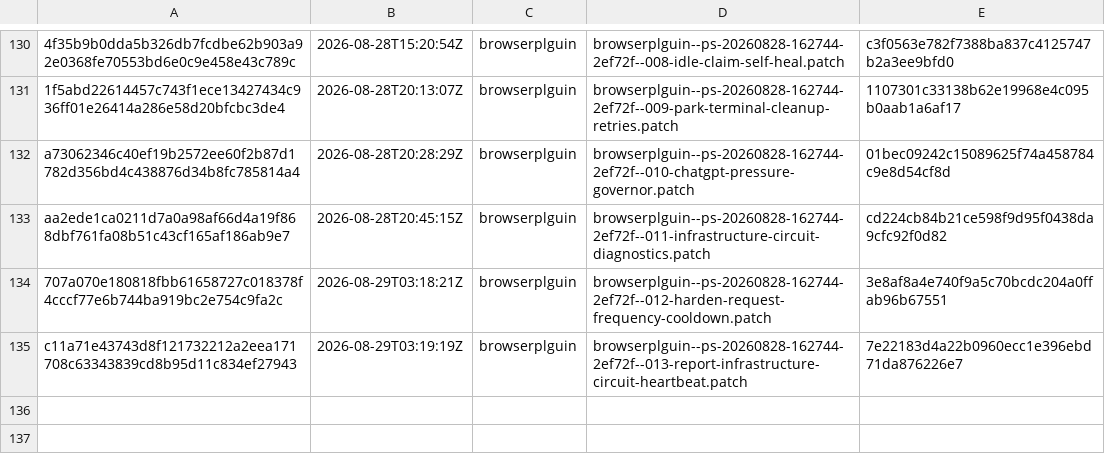
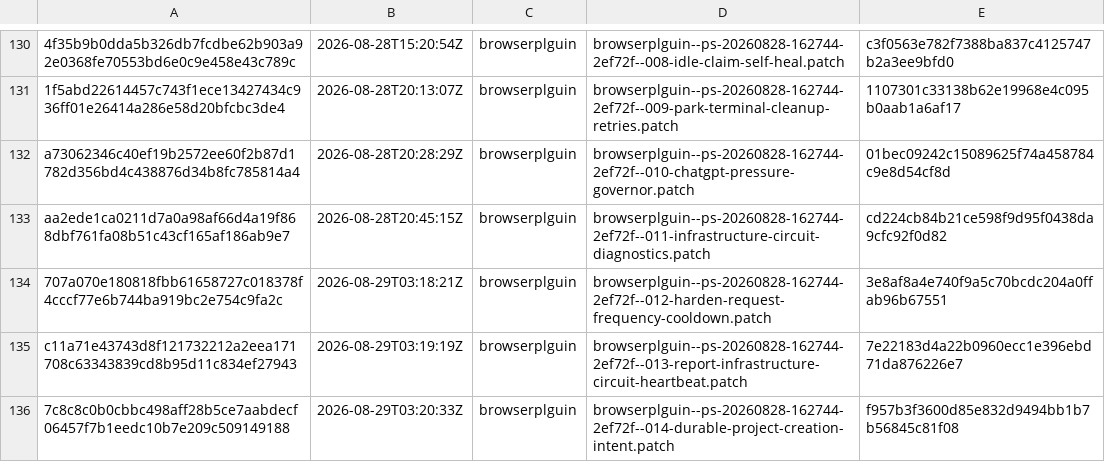
Before and after one commit to orgfrozen/browserplguin, a TSV file: .patch-sync/applied-patches.tsv, drawn as a sheet; only a part is shown, gaps mark what is left out; the diff names each change by its address in the sheet, - before the commit and + after, or states it on an @@ line.

Commit message:
chore: record applied delivery 7c8c8c0b0cbb

```diff
--- a/.patch-sync/applied-patches.tsv
+++ b/.patch-sync/applied-patches.tsv
+row 136: 7c8c8c0b0cbbc498aff28b5ce7aabdecf06457f7b1eedc10b7e209c509149188 | 2026-08-29T03:20:33Z | browserplguin | browserplguin--ps-20260828-162744-2ef72f--014-durable-project-creation-intent.patch | f957b3f3600d85e832d9494bb1b7b56845c81f08
```
